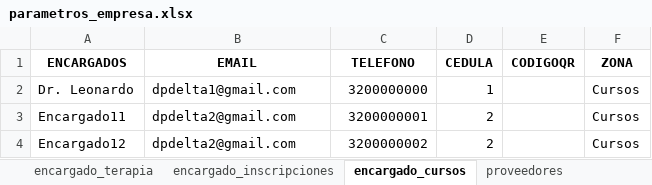
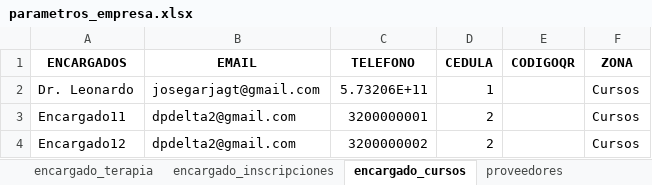
Before and after one commit to jagt2024/reservar, an Excel workbook: Clinica-Amor/archivos-amo/parametros_empresa.xlsx, sheet encargado_cursos, drawn as a sheet; values as stored, in another font and other column widths than the file's, no borders; the diff names each change by its address in the sheet, - before the commit and + after, or states it on an @@ line.

```diff
--- a/Clinica-Amor/archivos-amo/parametros_empresa.xlsx (sheet encargado_cursos)
+++ b/Clinica-Amor/archivos-amo/parametros_empresa.xlsx (sheet encargado_cursos)
-B2 (EMAIL): dpdelta1@gmail.com
+B2 (EMAIL): josegarjagt@gmail.com
-C2 (TELEFONO): 3200000000
+C2 (TELEFONO): 5.73206E+11
```
Also changed, not shown: sheet encargado_terapia, sheet encargado_inscripciones, sheet encargado_psicologia, sheet encargado_consultoria, sheet encargado, 9 other files.
